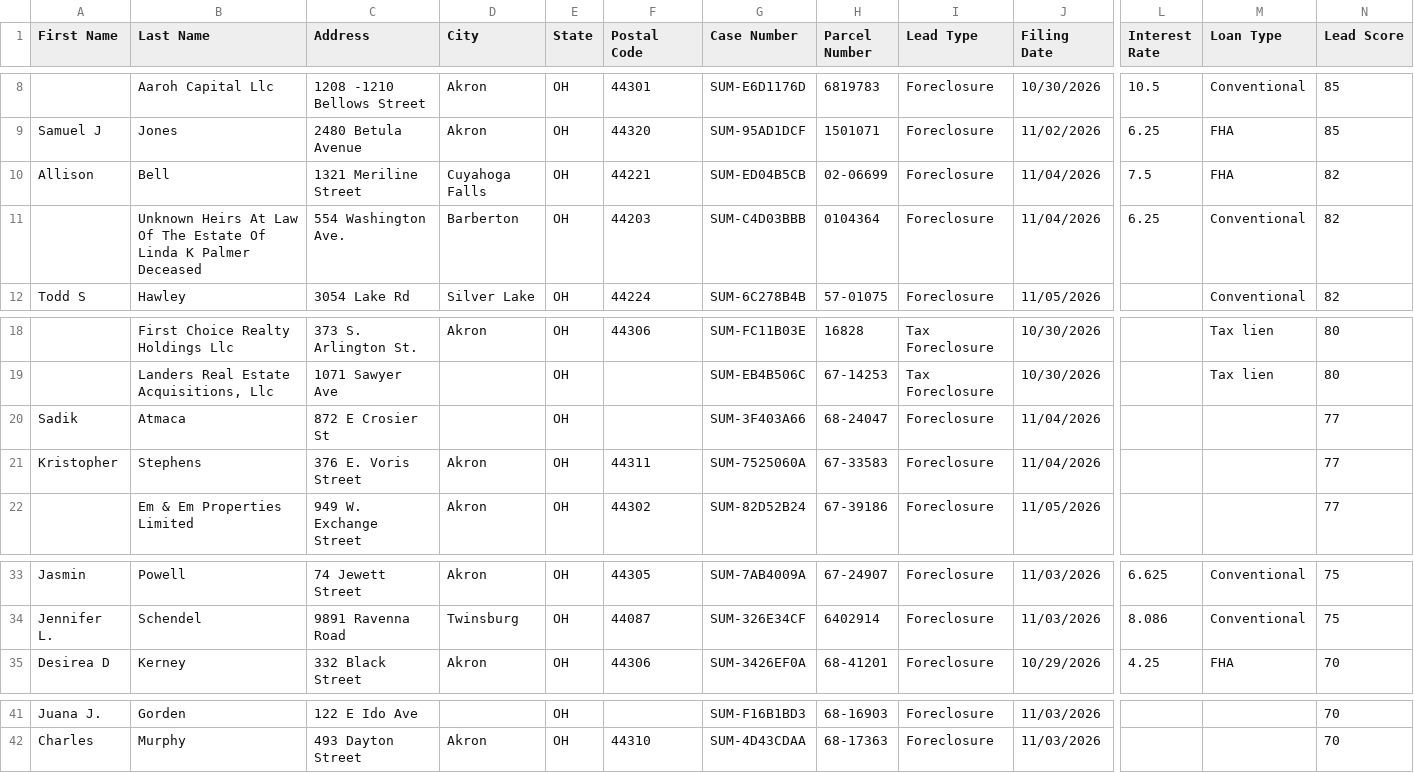
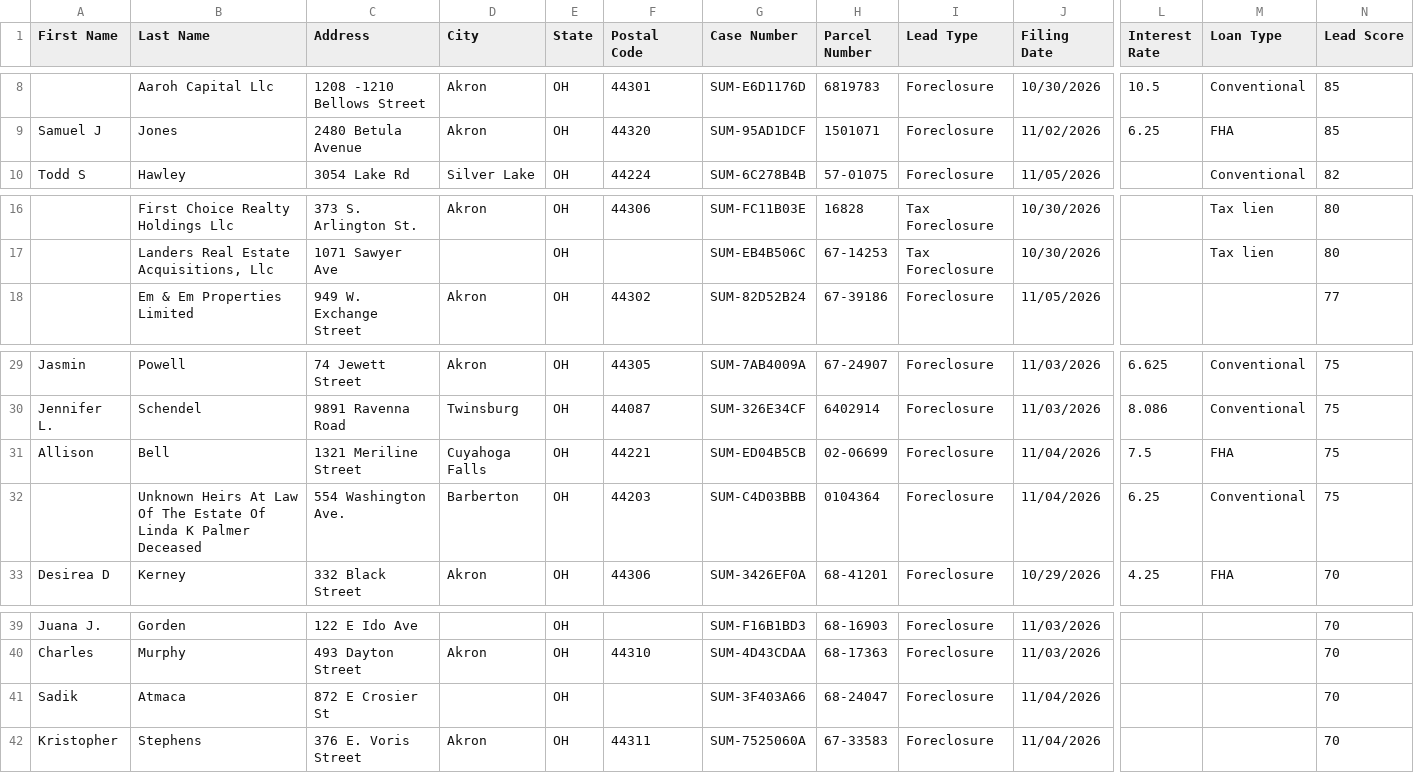
Before and after one commit to mauricewilli572000-cloud/summit-county-leads, a CSV file: dashboard/summit_ghl_export.csv, drawn as a sheet; only a part is shown, gaps mark what is left out; removed rows and columns are numbered as before the commit, all else as after; rows hold the shown columns only; the diff names each change by its address in the sheet, - before the commit and + after, or states it on an @@ line.

```diff
--- a/dashboard/summit_ghl_export.csv
+++ b/dashboard/summit_ghl_export.csv
-row 10: Allison | Bell | 1321 Meriline Street | Cuyahoga Falls | OH | 44221 | SUM-ED04B5CB | 02-06699 | Foreclosure | 11/04/2026 | 7.5 | FHA | 82
-row 11:  | Unknown Heirs At Law Of The Estate Of Linda K Palmer Deceased | 554 Washington Ave. | Barberton | OH | 44203 | SUM-C4D03BBB | 0104364 | Foreclosure | 11/04/2026 | 6.25 | Conventional | 82
-row 20: Sadik | Atmaca | 872 E Crosier St |  | OH |  | SUM-3F403A66 | 68-24047 | Foreclosure | 11/04/2026 |  |  | 77
-row 21: Kristopher | Stephens | 376 E. Voris Street | Akron | OH | 44311 | SUM-7525060A | 67-33583 | Foreclosure | 11/04/2026 |  |  | 77
+row 31: Allison | Bell | 1321 Meriline Street | Cuyahoga Falls | OH | 44221 | SUM-ED04B5CB | 02-06699 | Foreclosure | 11/04/2026 | 7.5 | FHA | 75
+row 32:  | Unknown Heirs At Law Of The Estate Of Linda K Palmer Deceased | 554 Washington Ave. | Barberton | OH | 44203 | SUM-C4D03BBB | 0104364 | Foreclosure | 11/04/2026 | 6.25 | Conventional | 75
+row 41: Sadik | Atmaca | 872 E Crosier St |  | OH |  | SUM-3F403A66 | 68-24047 | Foreclosure | 11/04/2026 |  |  | 70
+row 42: Kristopher | Stephens | 376 E. Voris Street | Akron | OH | 44311 | SUM-7525060A | 67-33583 | Foreclosure | 11/04/2026 |  |  | 70
```
Also changed, not shown: 2 other files.
